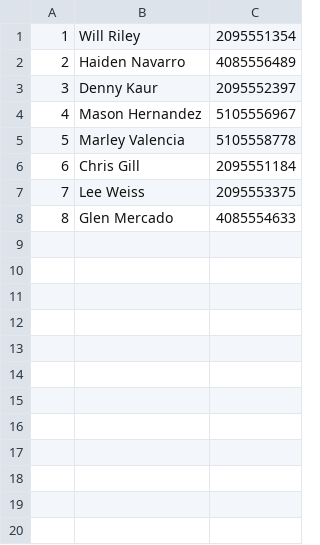
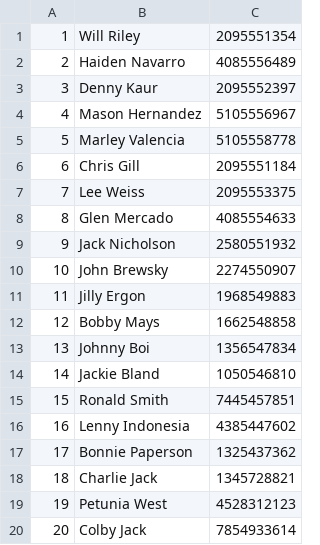
Before and after one commit to Lunarkikes/CSE-111-Project-Chester-Tim, a CSV file: data/Customer.csv, drawn as a sheet.

Commit message:
Add files via upload

```diff
--- a/data/Customer.csv
+++ b/data/Customer.csv
@@ -8 +8,13 @@
 8,Glen Mercado,4085554633
+9,Jack Nicholson,2580551932
+10,John Brewsky,2274550907
+11,Jilly Ergon,1968549883
+12,Bobby Mays,1662548858
+13,Johnny Boi,1356547834
+14,Jackie Bland,1050546810
+15,Ronald Smith,7445457851
+16,Lenny Indonesia,4385447602
+17,Bonnie Paperson,1325437362
+18,Charlie Jack,1345728821
+19,Petunia West,4528312123
+20,Colby Jack,7854933614
```
